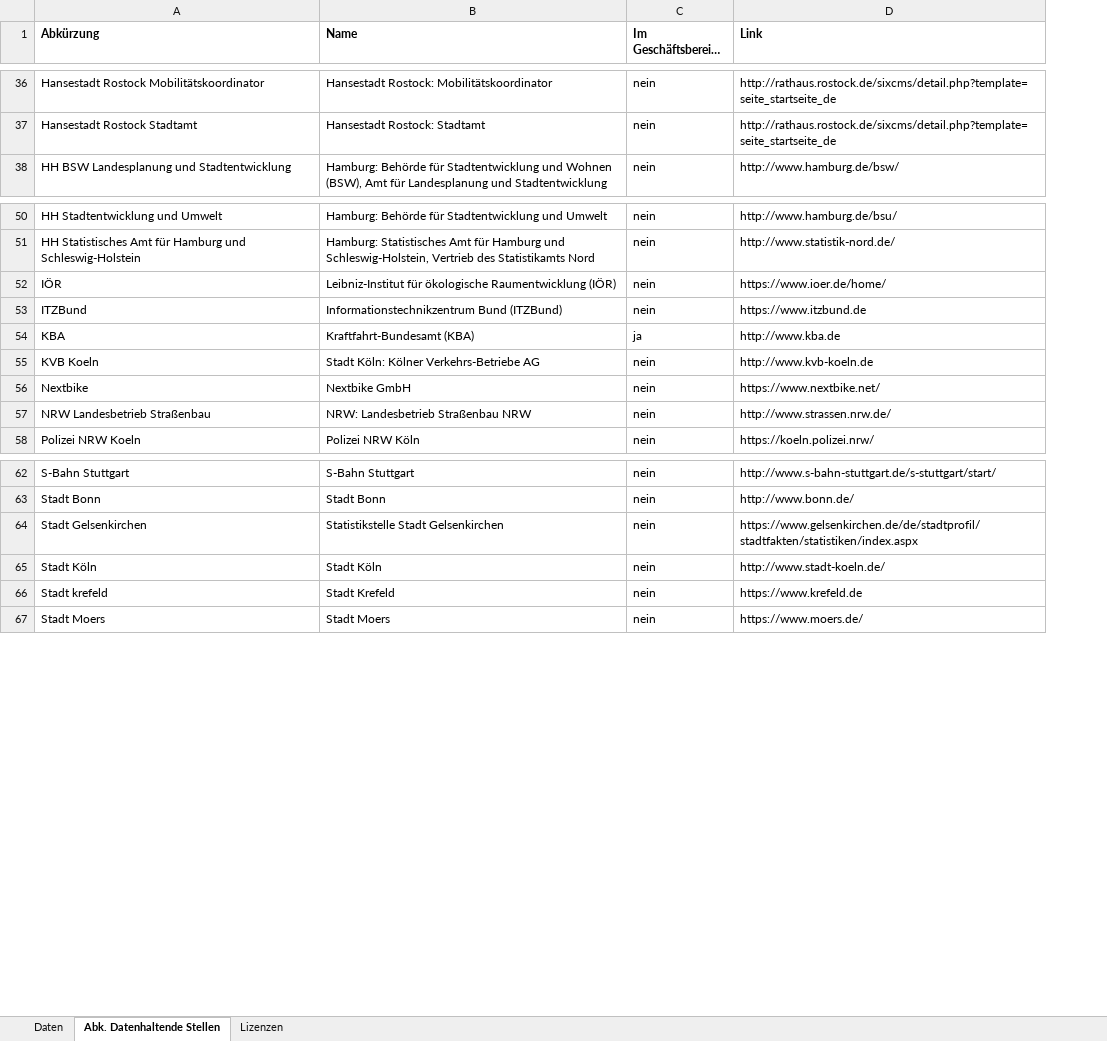
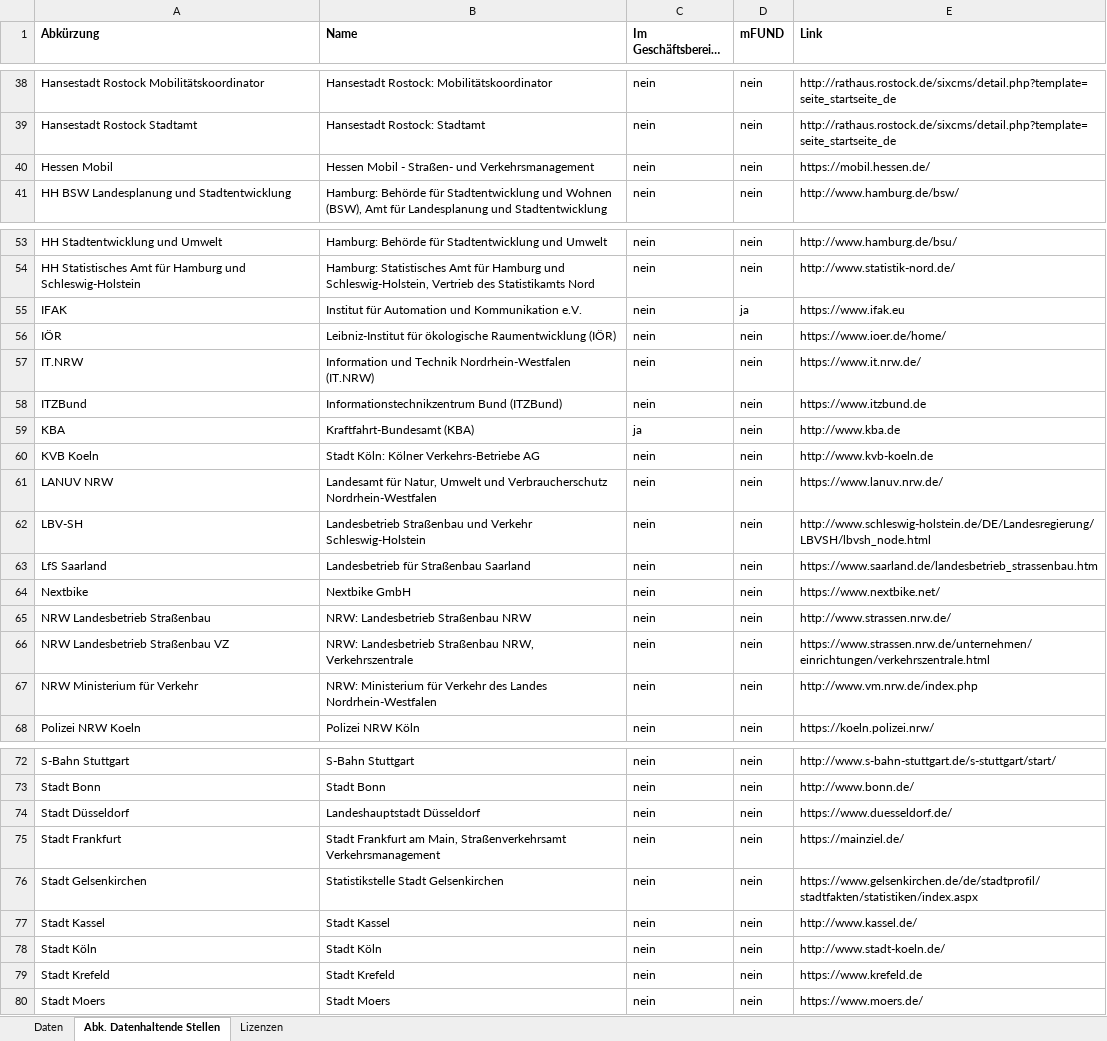
Before and after one commit to informationgrid/ingrid-harvester, an Excel workbook: data.xlsx, sheet Abk. Datenhaltende Stellen, drawn as a sheet; only a part is shown, gaps mark what is left out; long unchanged cells end in …; values as stored, in another font and other column widths than the file's, no borders; addresses are those after the commit; the diff covers the shown part only; the diff names each change by its address in the sheet, - before the commit and + after, or states it on an @@ line.

```diff
--- a/data.xlsx (sheet Abk. Datenhaltende Stellen)
+++ b/data.xlsx (sheet Abk. Datenhaltende Stellen)
+column D (mFUND), rows 38-39: nein | nein; row 41: nein; rows 53-54: nein | nein; row 56: nein; rows 58-60: all nein; rows 64-65: nein | nein; row 68: nein; rows 72-73: nein | nein; row 76: nein; rows 78-80: all nein
+row 40: Hessen Mobil | Hessen Mobil - Straßen- und Verkehrsmanagement | nein | nein | https://mobil.hessen.de/
+row 55: IFAK | Institut für Automation und Kommunikation e.V. | nein | ja | https://www.ifak.eu
+row 57: IT.NRW | Information und Technik Nordrhein-Westfalen (IT.NRW) | nein | nein | https://www.it.nrw.de/
+row 61: LANUV NRW | Landesamt für Natur, Umwelt und Verbraucherschutz Nordrhein-Westfalen | nein | nein | https://www.lanuv.nrw.de/
+row 62: LBV-SH | Landesbetrieb Straßenbau und Verkehr Schleswig-Holstein | nein | nein | http://www.schleswig-holstein.de/DE/Landesregierung/LBVSH/lbvsh_node.html
+row 63: LfS Saarland | Landesbetrieb für Straßenbau Saarland | nein | nein | https://www.saarland.de/landesbetrieb_strassenbau.htm
+row 66: NRW Landesbetrieb Straßenbau VZ | NRW: Landesbetrieb Straßenbau NRW, Verkehrszentrale | nein | nein | https://www.strassen.nrw.de/unternehmen/einrichtungen/verkehrszentrale.html
+row 67: NRW Ministerium für Verkehr | NRW: Ministerium für Verkehr des Landes Nordrhein-Westfalen | nein | nein | http://www.vm.nrw.de/index.php
+row 74: Stadt Düsseldorf | Landeshauptstadt Düsseldorf | nein | nein | https://www.duesseldorf.de/
+row 75: Stadt Frankfurt | Stadt Frankfurt am Main, Straßenverkehrsamt Verkehrsmanagement | nein | nein | https://mainziel.de/
+row 77: Stadt Kassel | Stadt Kassel | nein | nein | http://www.kassel.de/
-A79 (Abkürzung): Stadt krefeld
+A79 (Abkürzung): Stadt Krefeld
```
Also changed, not shown: 5 added rows elsewhere in this sheet, sheet Daten, sheet Lizenzen, formulas that keep their value, charts or pictures, 1 other file.
